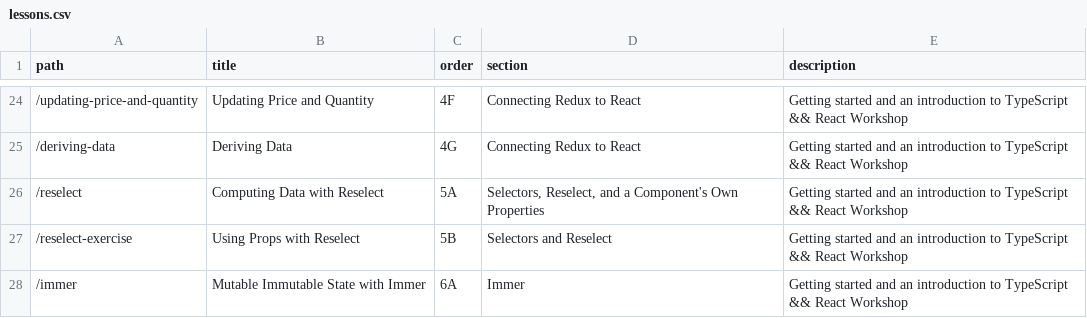
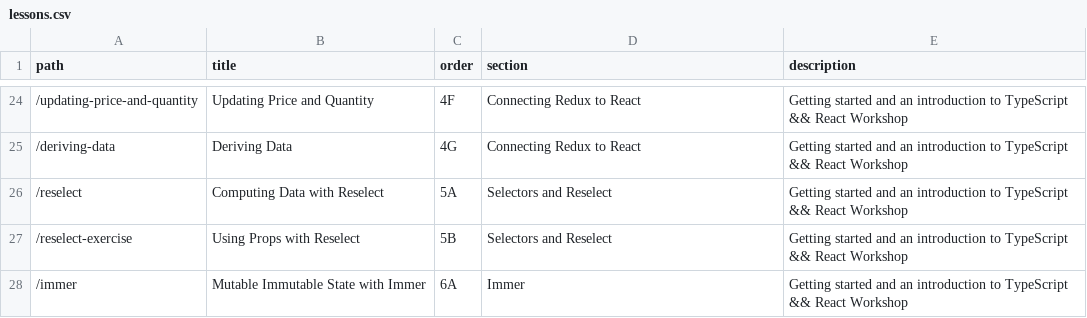
Before and after one commit to stevekinney/redux-fundamentals, a CSV file: lessons.csv, drawn as a sheet; only a part is shown, gaps mark what is left out.

```diff
--- a/lessons.csv
+++ b/lessons.csv
@@ -25,3 +25,3 @@ path,title,order,section,description
 "/deriving-data","Deriving Data","4G","Connecting Redux to React","Getting started and an introduction to TypeScript && React Workshop"
-"/reselect","Computing Data with Reselect","5A","Selectors, Reselect, and a Component's Own Properties","Getting started and an introduction to TypeScript && React Workshop"
+"/reselect","Computing Data with Reselect","5A","Selectors and Reselect","Getting started and an introduction to TypeScript && React Workshop"
 "/reselect-exercise","Using Props with Reselect","5B","Selectors and Reselect","Getting started and an introduction to TypeScript && React Workshop"
```
Also changed, not shown: 4 other files.
